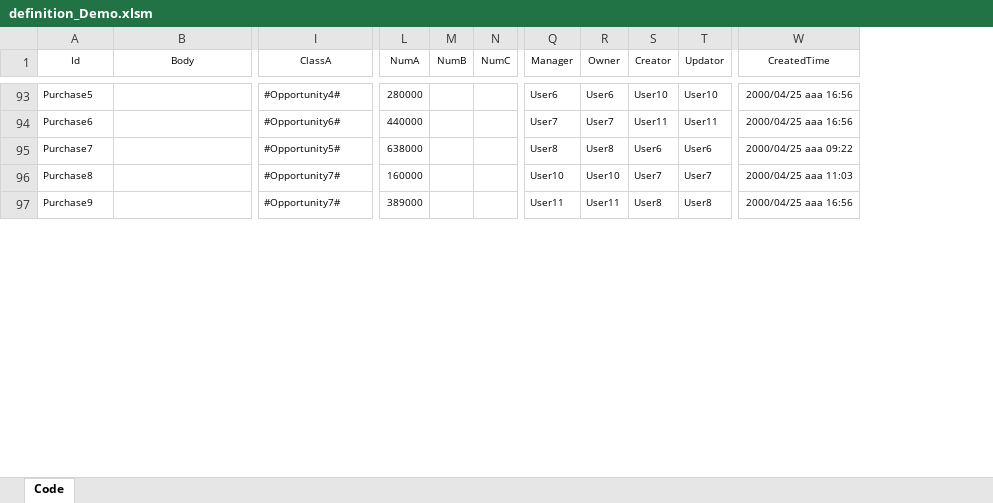
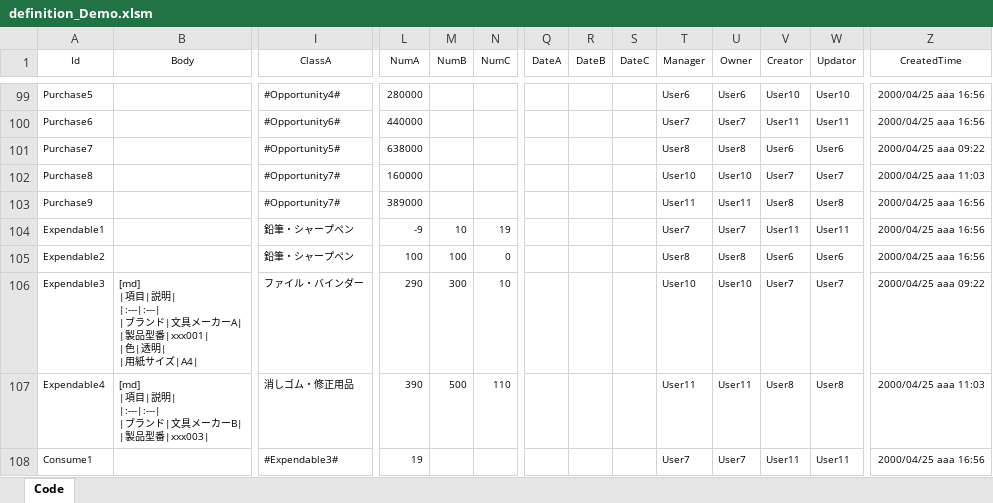
Before and after one commit to Implem/Implem.Pleasanter, an Excel workbook: Implem.Pleasanter/App_Data/Definitions/definition_Demo.xlsm, sheet Code, drawn as a sheet; only a part is shown, gaps mark what is left out; values as stored, in another font and other column widths than the file's, no borders; table styles not drawn; rows hold the shown columns only; ↵ is a line break in a cell; the diff covers the shown part only; the diff names each change by its address in the sheet, - before the commit and + after, or states it on an @@ line.

```diff
--- a/Implem.Pleasanter/App_Data/Definitions/definition_Demo.xlsm (sheet Code)
+++ b/Implem.Pleasanter/App_Data/Definitions/definition_Demo.xlsm (sheet Code)
+column Q (DateA), empty
+column R (DateB), empty
+column S (DateC), empty
+row 104: Expendable1 |  | 鉛筆・シャープペン | -9 | 10 | 19 |  |  |  | User7 | User7 | User11 | User11 | 2000/04/25 aaa 16:56
+row 105: Expendable2 |  | 鉛筆・シャープペン | 100 | 100 | 0 |  |  |  | User8 | User8 | User6 | User6 | 2000/04/25 aaa 16:56
+row 106: Expendable3 | [md] ↵ |項目|説明| ↵ |:---|:---| ↵ |ブランド|文具メーカーA| ↵ |製品型番|xxx001| ↵ |色|透明| ↵ |用紙サイズ|A4| | ファイル・バインダー | 290 | 300 | 10 |  |  |  | User10 | User10 | User7 | User7 | 2000/04/25 aaa 09:22
+row 107: Expendable4 | [md] ↵ |項目|説明| ↵ |:---|:---| ↵ |ブランド|文具メーカーB| ↵ |製品型番|xxx003| | 消しゴム・修正用品 | 390 | 500 | 110 |  |  |  | User11 | User11 | User8 | User8 | 2000/04/25 aaa 11:03
+row 108: Consume1 |  | #Expendable3# | 19 |  |  |  |  |  | User7 | User7 | User11 | User11 | 2000/04/25 aaa 16:56
```
Also changed, not shown: 10 added rows elsewhere in this sheet, 2 other files.
